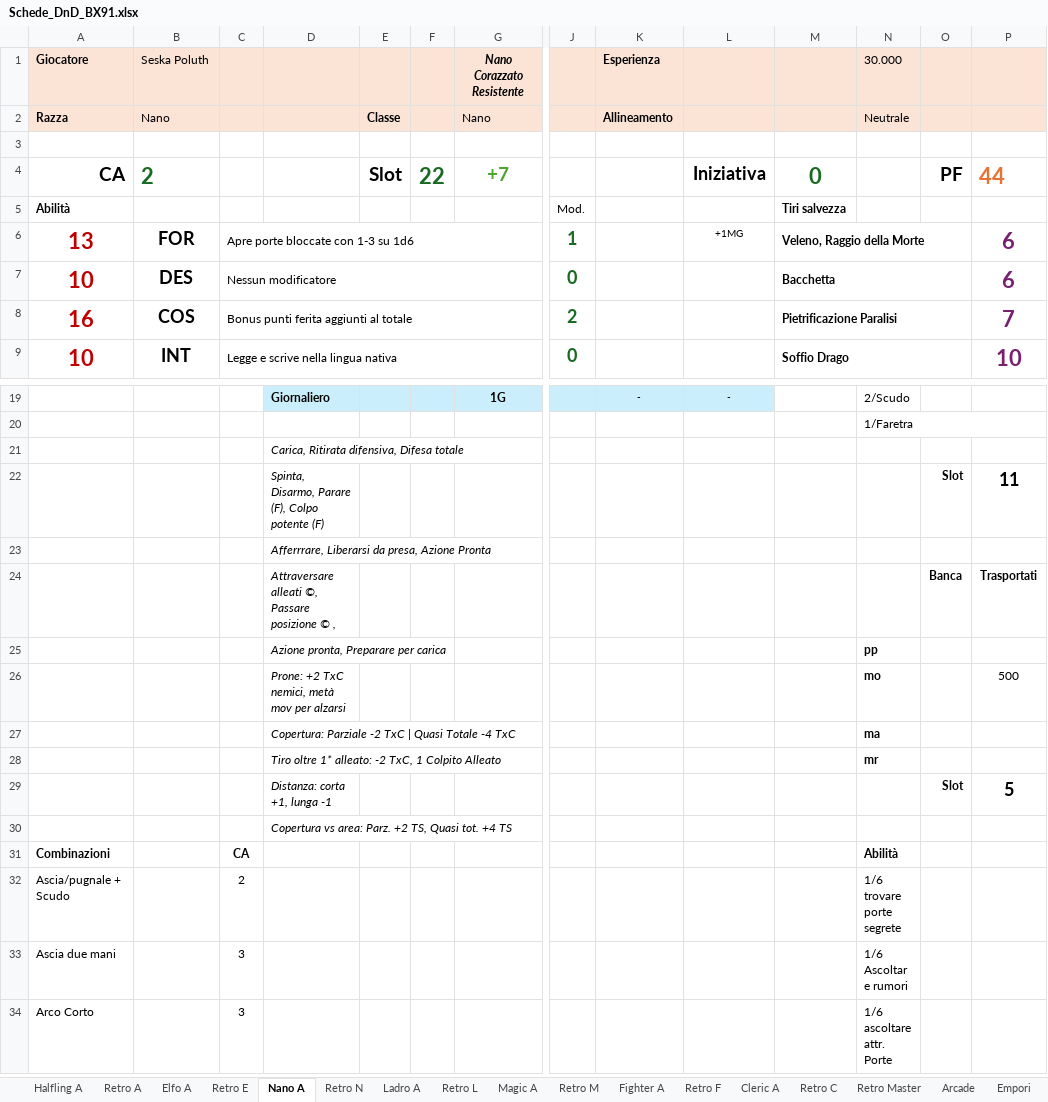
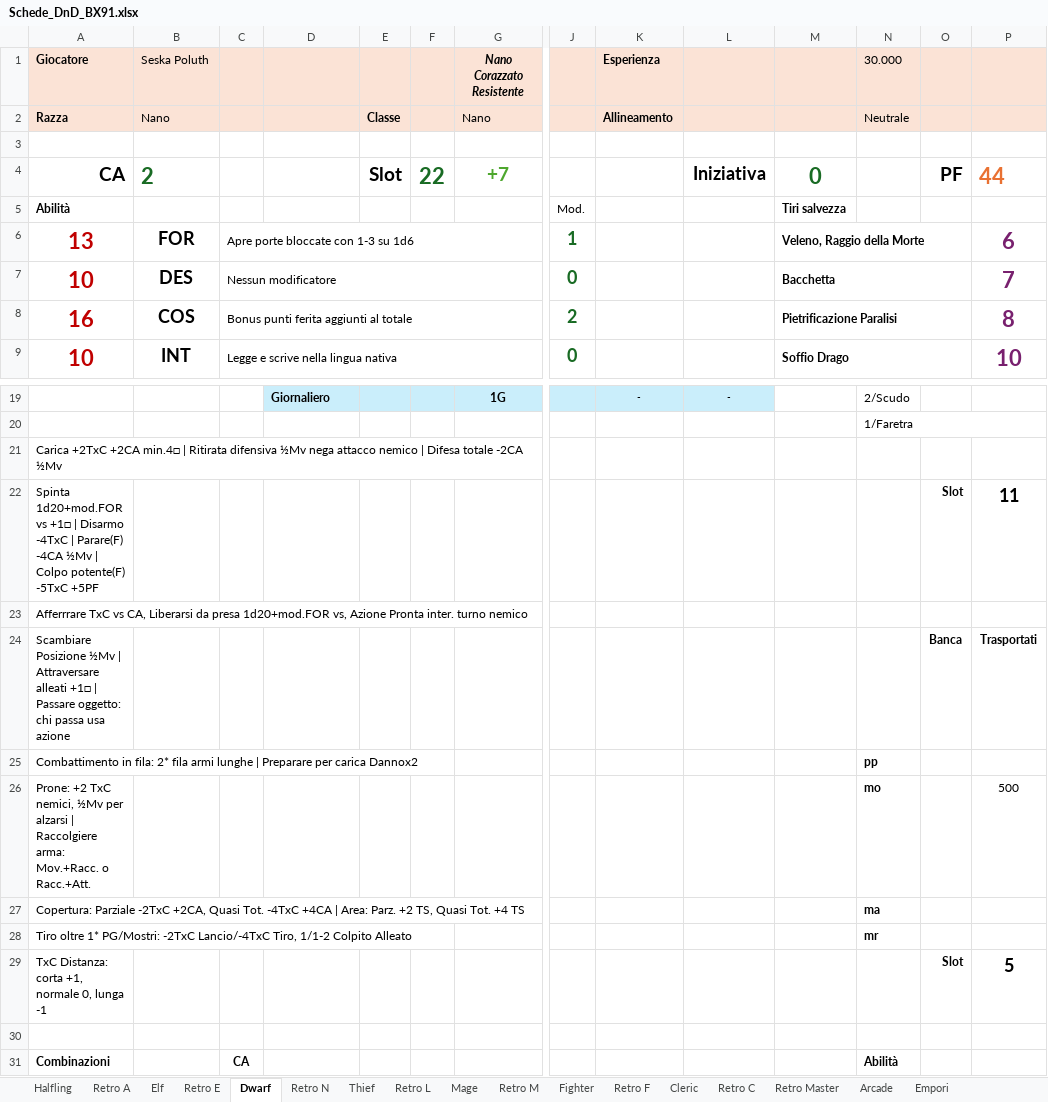
Before and after one commit to Maruga/RPG-Quests, an Excel workbook: Strumenti/Schede_DnD_BX91.xlsx, sheet Dwarf, drawn as a sheet; only a part is shown, gaps mark what is left out; the shorter side is filled out with more unchanged rows; values as stored, in another font and other column widths than the file's, no borders; removed rows and columns are numbered as before the commit, all else as after; rows hold the shown columns only; the diff names each change by its address in the sheet, - before the commit and + after, or states it on an @@ line.

```diff
--- a/Strumenti/Schede_DnD_BX91.xlsx (sheet Dwarf)
+++ b/Strumenti/Schede_DnD_BX91.xlsx (sheet Dwarf)
-sheet tab: Halfling A
+sheet tab: Halfling
-sheet tab: Elfo A
+sheet tab: Elf
-sheet tab: Nano A
+sheet tab: Dwarf
-sheet tab: Ladro A
+sheet tab: Thief
-sheet tab: Magic A
+sheet tab: Mage
-sheet tab: Fighter A
+sheet tab: Fighter
-sheet tab: Cleric A
+sheet tab: Cleric
-L6: +1MG
+L6: (empty)
-P7: 6
+P7: 7
-P8: 7
+P8: 8
-row 21:  |  |  | Carica, Ritirata difensiva, Difesa totale
-row 22:  |  |  | Spinta, Disarmo, Parare (F), Colpo potente (F) |  |  |  |  |  |  |  |  | Slot | 11
-row 23:  |  |  | Afferrrare, Liberarsi da presa, Azione Pronta
-row 24:  |  |  | Attraversare alleati ©, Passare posizione © , |  |  |  |  |  |  |  |  | Banca | Trasportati
-row 25:  |  |  | Azione pronta, Preparare per carica |  |  |  |  |  |  |  | pp
-row 26:  |  |  | Prone: +2 TxC nemici, metà mov per alzarsi |  |  |  |  |  |  |  | mo |  | 500
-row 27:  |  |  | Copertura: Parziale -2 TxC | Quasi Totale -4 TxC |  |  |  |  |  |  |  | ma
-row 28:  |  |  | Tiro oltre 1* alleato: -2 TxC, 1 Colpito Alleato |  |  |  |  |  |  |  | mr
-row 29:  |  |  | Distanza: corta +1, lunga -1 |  |  |  |  |  |  |  |  | Slot | 5
+row 21: Carica +2TxC +2CA min.4□ | Ritirata difensiva ½Mv nega attacco nemico | Difesa totale -2CA ½Mv
+row 22: Spinta 1d20+mod.FOR vs +1□ | Disarmo -4TxC | Parare(F) -4CA ½Mv | Colpo potente(F) -5TxC +5PF |  |  |  |  |  |  |  |  |  |  |  | Slot | 11
+row 23: Afferrrare TxC vs CA, Liberarsi da presa 1d20+mod.FOR vs, Azione Pronta inter. turno nemico
+row 24: Scambiare Posizione ½Mv | Attraversare alleati +1□ | Passare oggetto: chi passa usa azione |  |  |  |  |  |  |  |  |  |  |  | Banca | Trasportati
+row 25: Combattimento in fila: 2* fila armi lunghe | Preparare per carica Dannox2 |  |  |  |  |  |  |  |  |  |  | pp
+row 26: Prone: +2 TxC nemici, ½Mv per alzarsi | Raccolgiere arma: Mov.+Racc. o Racc.+Att. |  |  |  |  |  |  |  |  |  |  | mo |  | 500
+row 27: Copertura: Parziale -2TxC +2CA, Quasi Tot. -4TxC +4CA | Area: Parz. +2 TS, Quasi Tot. +4 TS |  |  |  |  |  |  |  |  |  |  | ma
+row 28: Tiro oltre 1* PG/Mostri: -2TxC Lancio/-4TxC Tiro, 1/1-2 Colpito Alleato |  |  |  |  |  |  |  |  |  |  | mr
+row 29: TxC Distanza: corta +1, normale 0, lunga -1 |  |  |  |  |  |  |  |  |  |  |  | Slot | 5
-D30: Copertura vs area: Parz. +2 TS, Quasi tot. +4 TS
+D30: (empty)
```
Also changed, not shown: sheet Thief, sheet Cleric, sheet Mage, sheet Fighter, sheet Elf, sheet Halfling, formulas that keep their value, 2 other files.
